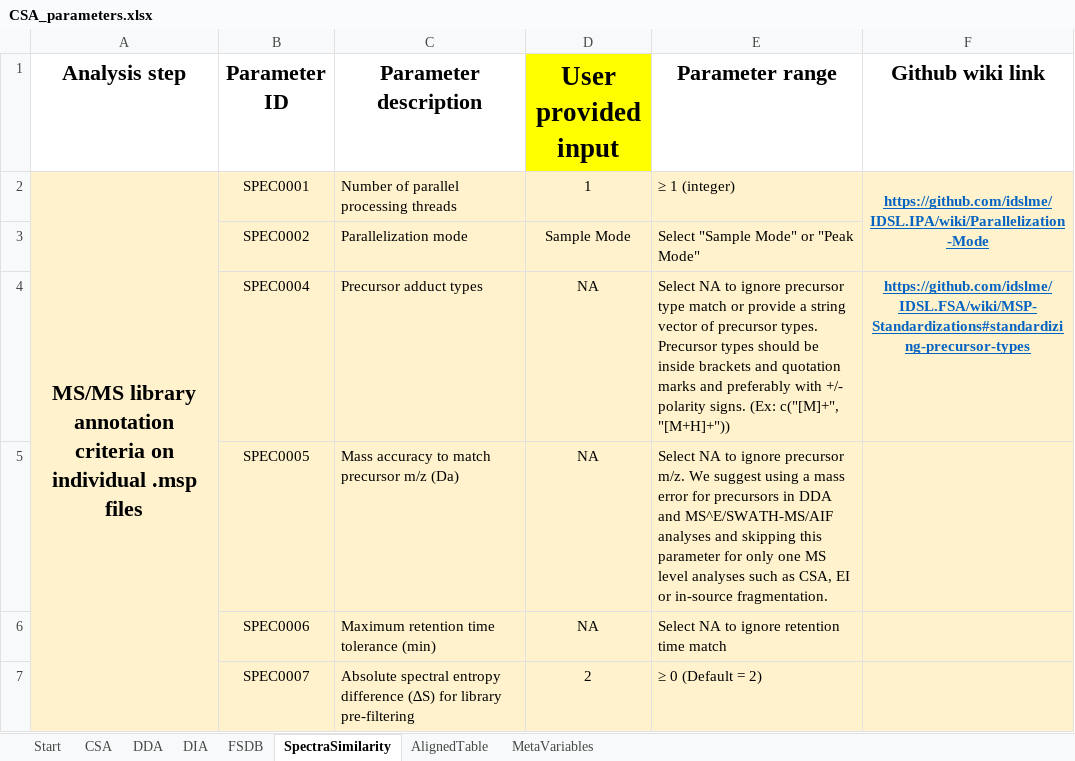
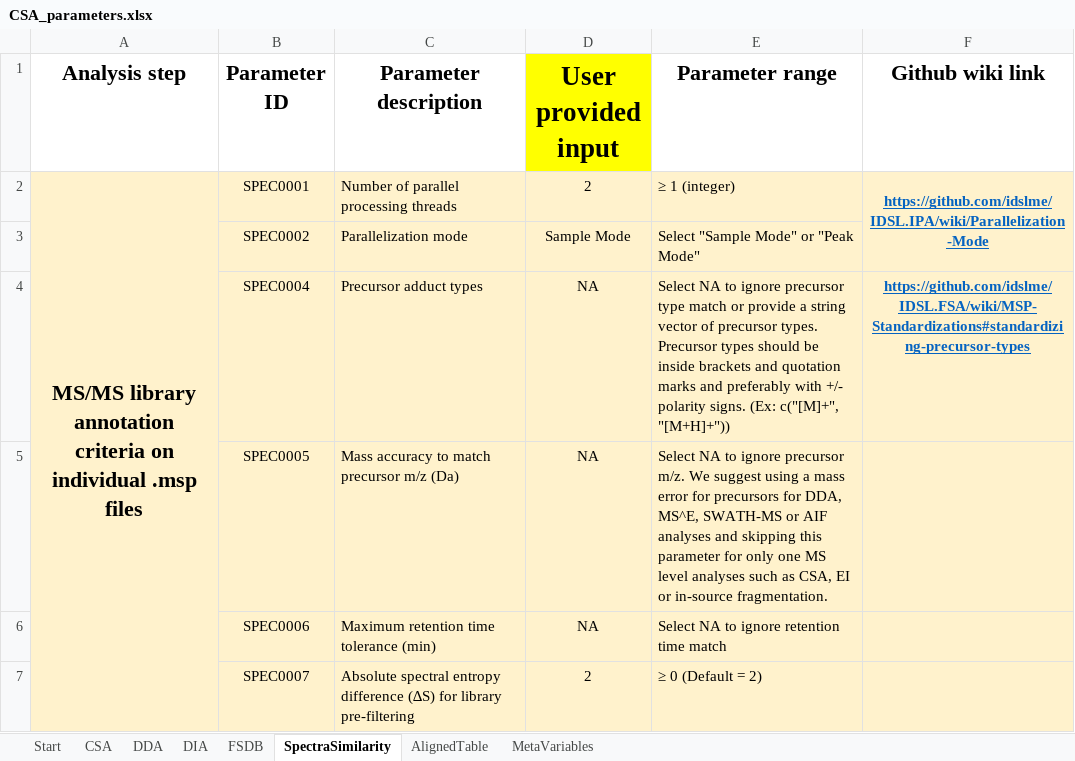
Before and after one commit to idslme/IDSL.CSA, an Excel workbook: CSA_parameters.xlsx, sheet SpectraSimilarity, drawn as a sheet; only a part is shown; values as stored, in another font and other column widths than the file's, no borders; the diff names each change by its address in the sheet, - before the commit and + after, or states it on an @@ line.

```diff
--- a/CSA_parameters.xlsx (sheet SpectraSimilarity)
+++ b/CSA_parameters.xlsx (sheet SpectraSimilarity)
-D2 (User provided input): 1
+D2 (User provided input): 2
-E5 (Parameter range): …for precursors in DDA and MS^E/SWATH-MS/AIF analyses and…
+E5 (Parameter range): …for precursors for DDA, MS^E, SWATH-MS or AIF analyses and…
```
Also changed, not shown: sheet CSA, sheet DDA, sheet DIA, sheet AlignedTable, sheet MetaVariables, sheet FSDB, formulas that keep their value, IDSL.CSA/inst/extdata/CSA_parameters.xlsx, 17 other files.
